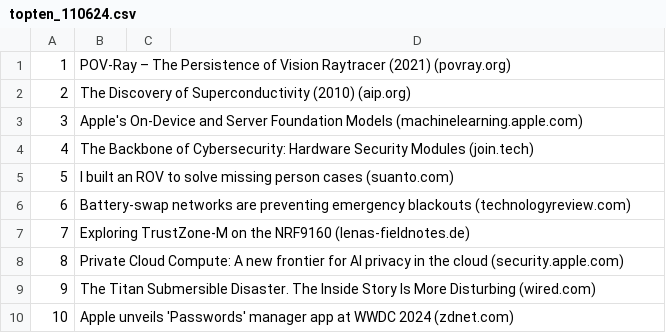
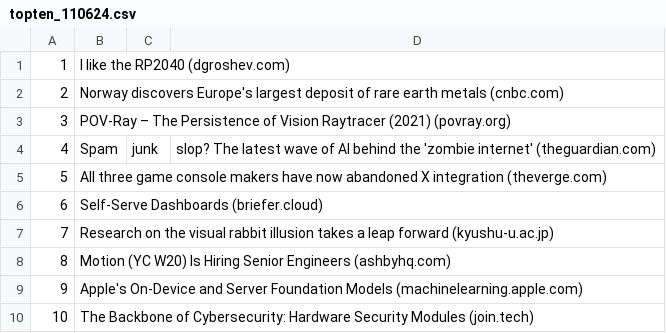
Before and after one commit to epixieme/Playwright_tests_hackrank, a CSV file: csv/topten_110624.csv, drawn as a sheet.

```diff
--- a/csv/topten_110624.csv
+++ b/csv/topten_110624.csv
@@ -1,10 +1,10 @@
-1,POV-Ray – The Persistence of Vision Raytracer (2021) (povray.org)
-2,The Discovery of Superconductivity (2010) (aip.org)
-3,Apple's On-Device and Server Foundation Models (machinelearning.apple.com)
-4,The Backbone of Cybersecurity: Hardware Security Modules (join.tech)
-5,I built an ROV to solve missing person cases (suanto.com)
-6,Battery-swap networks are preventing emergency blackouts (technologyreview.com)
-7,Exploring TrustZone-M on the NRF9160 (lenas-fieldnotes.de)
-8,Private Cloud Compute: A new frontier for AI privacy in the cloud (security.apple.com)
-9,The Titan Submersible Disaster. The Inside Story Is More Disturbing (wired.com)
-10,Apple unveils 'Passwords' manager app at WWDC 2024 (zdnet.com)
+1,I like the RP2040 (dgroshev.com)
+2,Norway discovers Europe's largest deposit of rare earth metals (cnbc.com)
+3,POV-Ray – The Persistence of Vision Raytracer (2021) (povray.org)
+4,Spam, junk, slop? The latest wave of AI behind the 'zombie internet' (theguardian.com)
+5,All three game console makers have now abandoned X integration (theverge.com)
+6,Self-Serve Dashboards (briefer.cloud)
+7,Research on the visual rabbit illusion takes a leap forward (kyushu-u.ac.jp)
+8,Motion (YC W20) Is Hiring Senior Engineers (ashbyhq.com)
+9,Apple's On-Device and Server Foundation Models (machinelearning.apple.com)
+10,The Backbone of Cybersecurity: Hardware Security Modules (join.tech)
```
Also changed, not shown: 6 other files.
